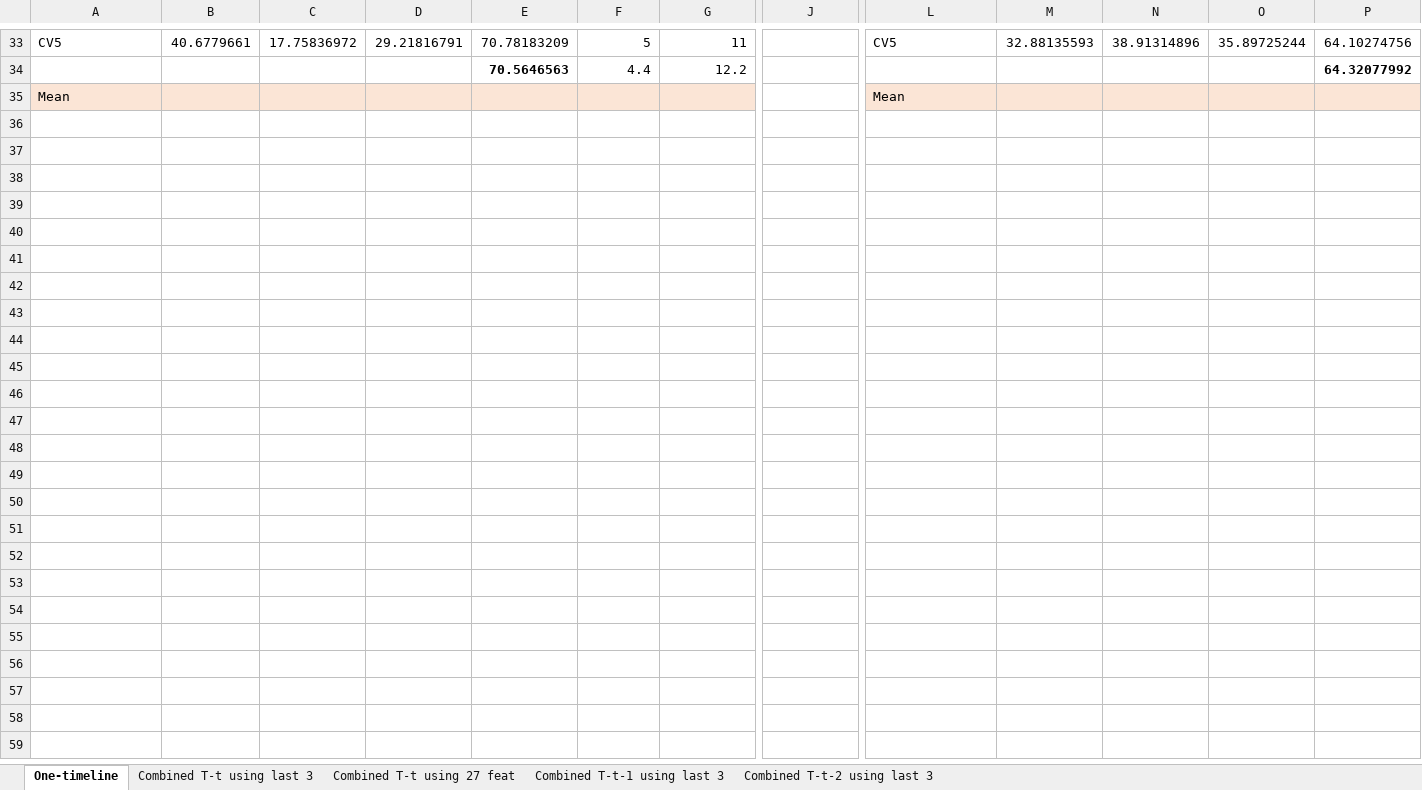
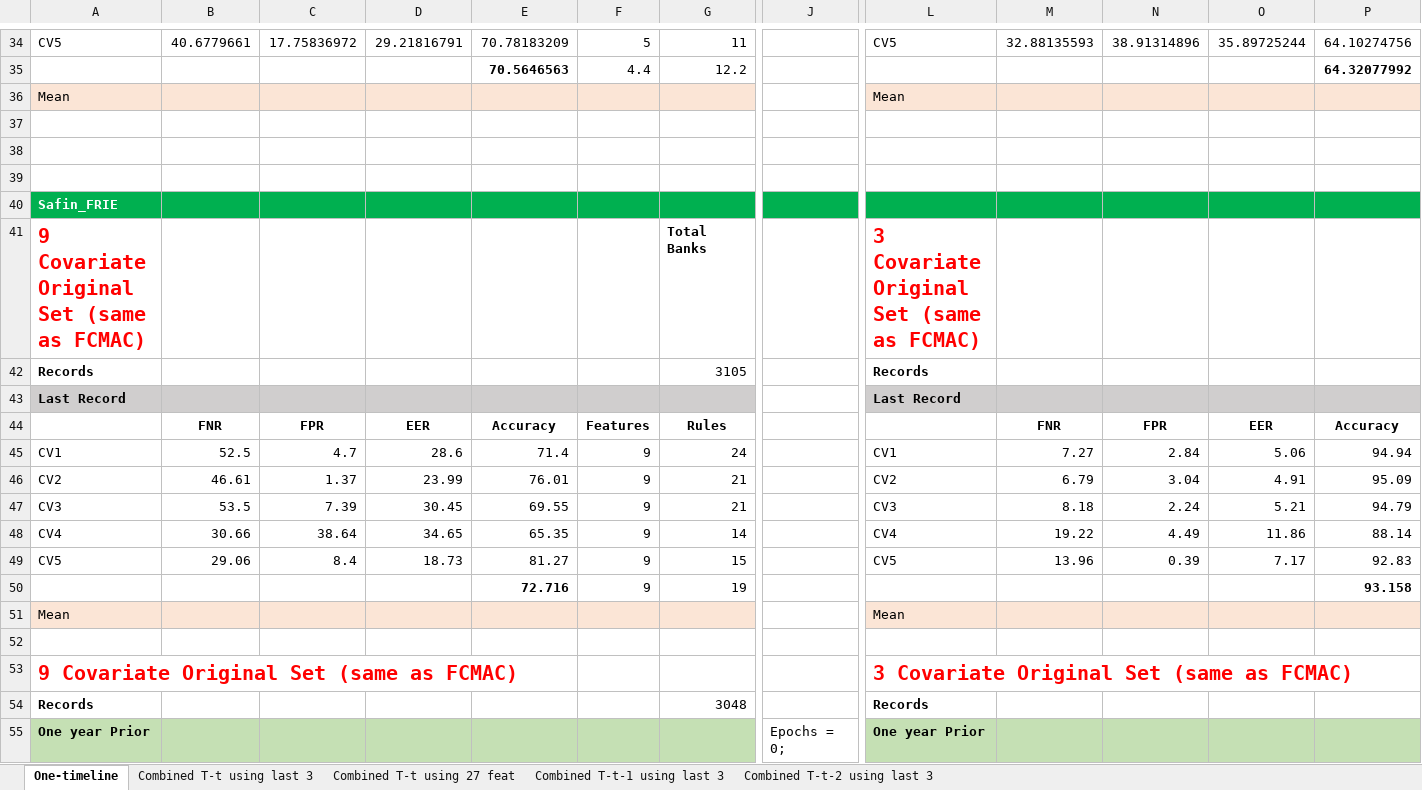
Before and after one commit to Javelin1991/htet_predict_bank_failure, an Excel workbook: Experiment_Resulsts/SaFIN(FRIE)_HCL_Classification_Results.xlsx, sheet One-timeline, drawn as a sheet; only a part is shown, gaps mark what is left out; the shorter side is filled out with more unchanged rows; values as stored, in another font and other column widths than the file's, no borders; rows hold the shown columns only; the diff covers the shown part only; the diff names each change by its address in the sheet, - before the commit and + after, or states it on an @@ line.

Commit message:
Add more experiment results

```diff
--- a/Experiment_Resulsts/SaFIN(FRIE)_HCL_Classification_Results.xlsx (sheet One-timeline)
+++ b/Experiment_Resulsts/SaFIN(FRIE)_HCL_Classification_Results.xlsx (sheet One-timeline)
+row 36: Mean |  |  |  |  |  |  |  | Mean
+row 37: (empty)
+row 38: (empty)
+row 39: (empty)
+row 40: Safin_FRIE
+row 41: 9 Covariate Original Set (same as FCMAC) |  |  |  |  |  | Total Banks |  | 3 Covariate Original Set (same as FCMAC)
+row 42: Records |  |  |  |  |  | 3105 |  | Records
+row 43: Last Record |  |  |  |  |  |  |  | Last Record
+row 44:  | FNR | FPR | EER | Accuracy | Features | Rules |  |  | FNR | FPR | EER | Accuracy
+row 45: CV1 | 52.5 | 4.7 | 28.6 | 71.4 | 9 | 24 |  | CV1 | 7.27 | 2.84 | 5.06 | 94.94
+row 46: CV2 | 46.61 | 1.37 | 23.99 | 76.01 | 9 | 21 |  | CV2 | 6.79 | 3.04 | 4.91 | 95.09
+row 47: CV3 | 53.5 | 7.39 | 30.45 | 69.55 | 9 | 21 |  | CV3 | 8.18 | 2.24 | 5.21 | 94.79
+row 48: CV4 | 30.66 | 38.64 | 34.65 | 65.35 | 9 | 14 |  | CV4 | 19.22 | 4.49 | 11.86 | 88.14
+row 49: CV5 | 29.06 | 8.4 | 18.73 | 81.27 | 9 | 15 |  | CV5 | 13.96 | 0.39 | 7.17 | 92.83
+row 50:  |  |  |  | 72.716 | 9 | 19 |  |  |  |  |  | 93.158
+row 51: Mean |  |  |  |  |  |  |  | Mean
+row 52: (empty)
+row 53: 9 Covariate Original Set (same as FCMAC) |  |  |  |  |  |  |  | 3 Covariate Original Set (same as FCMAC)
+row 54: Records |  |  |  |  |  | 3048 |  | Records
+row 55: One year Prior |  |  |  |  |  |  | Epochs = 0; | One year Prior
```
Also changed, not shown: 20 added rows and 12 edited cells elsewhere in this sheet, sheet Combined T-t using 27 feat, formulas that keep their value, 4 other files.
